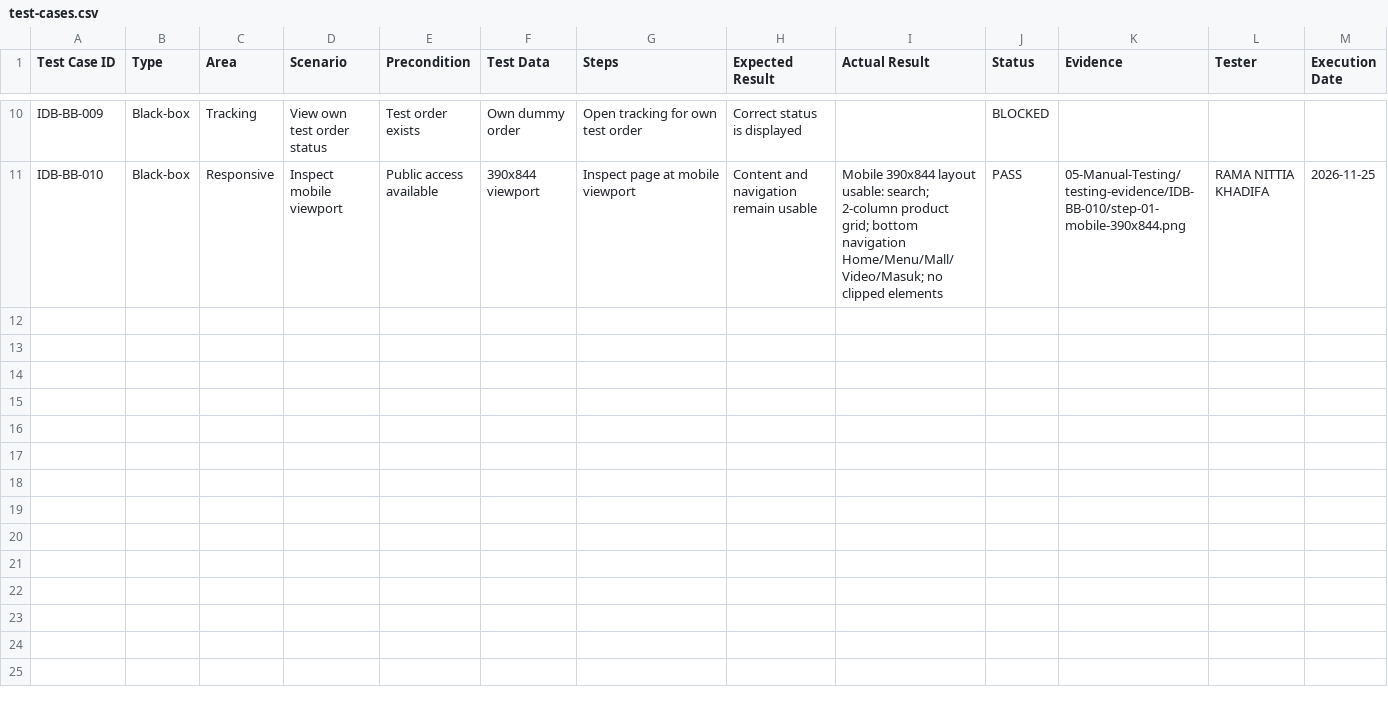
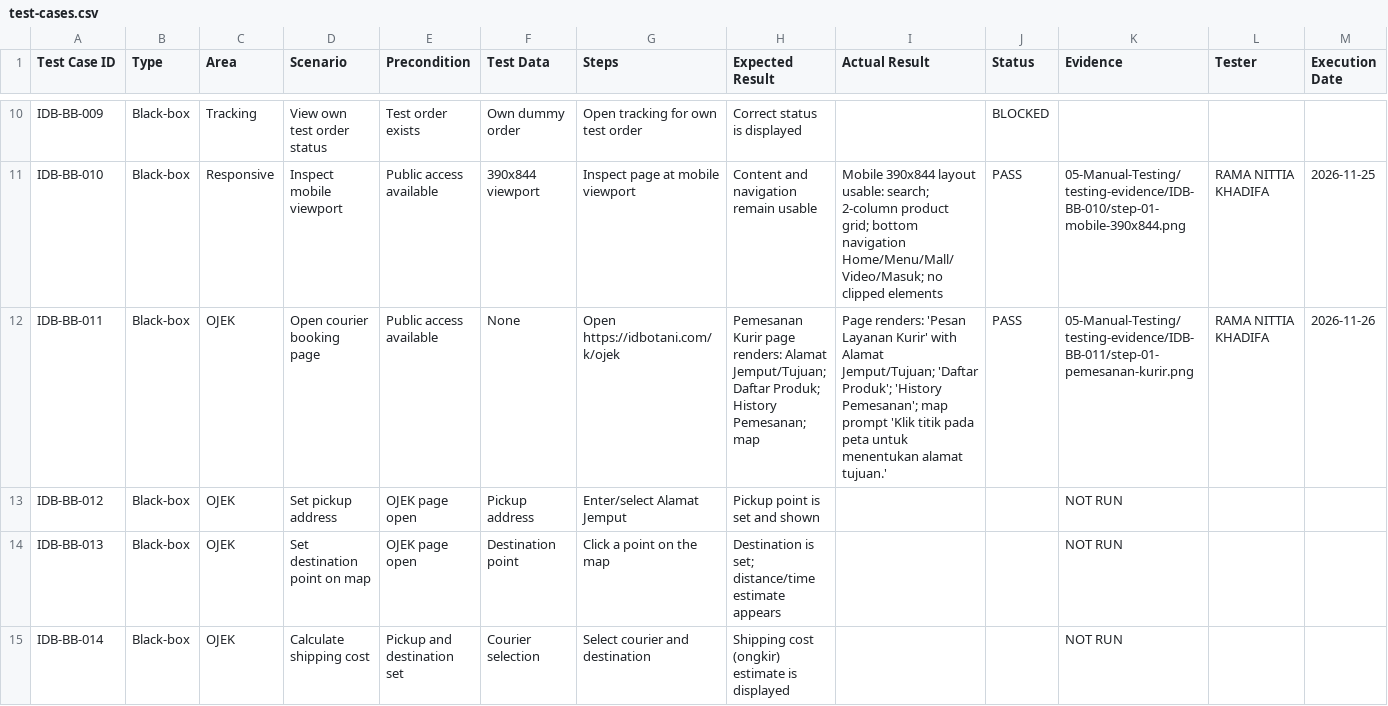
Before and after one commit to MOLAdev20/qa-kelompok-5, a CSV file: 04-Test-Cases/test-cases.csv, drawn as a sheet; only a part is shown, gaps mark what is left out; the diff covers the shown part only.

Commit message:
Update test-cases.csv to 18 rows IDB-BB-001–018 — RAMA NITTIA KHADIFA

```diff
--- a/04-Test-Cases/test-cases.csv
+++ b/04-Test-Cases/test-cases.csv
@@ -11 +11,5 @@ IDB-BB-009,Black-box,Tracking,View own test order status,Test order exists,Own d
 IDB-BB-010,Black-box,Responsive,Inspect mobile viewport,Public access available,390x844 viewport,Inspect page at mobile viewport,Content and navigation remain usable,Mobile 390x844 layout usable: search; 2-column product grid; bottom navigation Home/Menu/Mall/Video/Masuk; no clipped elements,PASS,05-Manual-Testing/testing-evidence/IDB-BB-010/step-01-mobile-390x844.png,RAMA NITTIA KHADIFA,2026-11-25
+IDB-BB-011,Black-box,OJEK,Open courier booking page,Public access available,None,Open https://idbotani.com/k/ojek,Pemesanan Kurir page renders: Alamat Jemput/Tujuan; Daftar Produk; History Pemesanan; map,"Page renders: 'Pesan Layanan Kurir' with Alamat Jemput/Tujuan; 'Daftar Produk'; 'History Pemesanan'; map prompt 'Klik titik pada peta untuk menentukan alamat tujuan.'",PASS,05-Manual-Testing/testing-evidence/IDB-BB-011/step-01-pemesanan-kurir.png,RAMA NITTIA KHADIFA,2026-11-26
+IDB-BB-012,Black-box,OJEK,Set pickup address,OJEK page open,Pickup address,Enter/select Alamat Jemput,Pickup point is set and shown,,,NOT RUN,,,,
+IDB-BB-013,Black-box,OJEK,Set destination point on map,OJEK page open,Destination point,Click a point on the map,Destination is set; distance/time estimate appears,,,NOT RUN,,,,
+IDB-BB-014,Black-box,OJEK,Calculate shipping cost,Pickup and destination set,Courier selection,Select courier and destination,Shipping cost (ongkir) estimate is displayed,,,NOT RUN,,,,
```
Also changed, not shown: 4 added rows elsewhere in this file.
